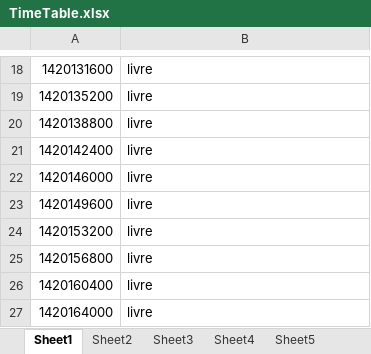
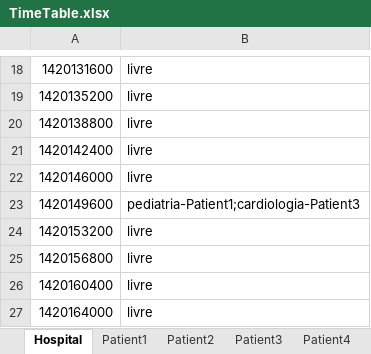
Before and after one commit to PMRocha/AIAD, an Excel workbook: AIADProject/TimeTable.xlsx, sheet Hospital, drawn as a sheet; only a part is shown, gaps mark what is left out; values as stored, in another font and other column widths than the file's, no borders; the diff names each change by its address in the sheet, - before the commit and + after, or states it on an @@ line.

```diff
--- a/AIADProject/TimeTable.xlsx (sheet Hospital)
+++ b/AIADProject/TimeTable.xlsx (sheet Hospital)
-sheet tab: Sheet1
+sheet tab: Hospital
-sheet tab: Sheet2
+sheet tab: Patient1
-sheet tab: Sheet3
+sheet tab: Patient2
-sheet tab: Sheet4
+sheet tab: Patient3
-sheet tab: Sheet5
+sheet tab: Patient4
-B23: livre
+B23: pediatria-Patient1;cardiologia-Patient3
```
Also changed, not shown: sheet Patient2, sheet Patient1, sheet Patient3, sheet Patient4, 4 other files.
